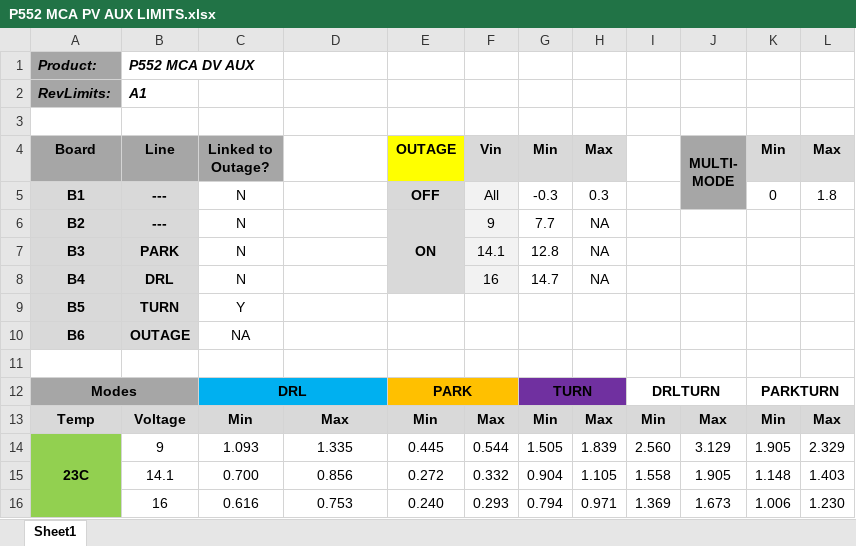
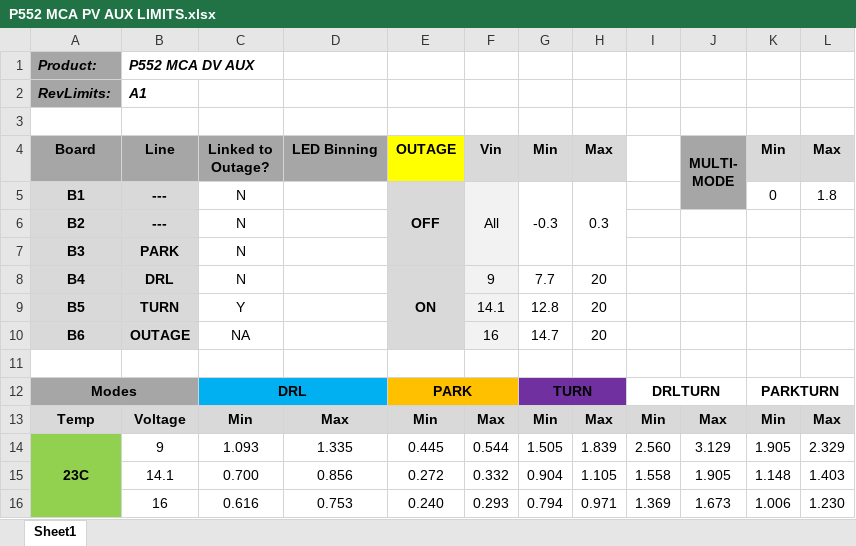
Before and after one commit to OsramAutomotive/test-analysis, an Excel workbook: test files/P552 MCA PV AUX LIMITS.xlsx, sheet Sheet1, drawn as a sheet; only a part is shown; values as stored, in another font and other column widths than the file's, no borders; the diff names each change by its address in the sheet, - before the commit and + after, or states it on an @@ line.

Commit message:
implement outage analysis

```diff
--- a/test files/P552 MCA PV AUX LIMITS.xlsx (sheet Sheet1)
+++ b/test files/P552 MCA PV AUX LIMITS.xlsx (sheet Sheet1)
-D4: (empty)
+D4: LED Binning
-D4 fill: none
+D4 fill: #A6A6A6
+E5:E7 merged
+F5:F7 merged
+G5:G7 merged
+H5:H7 merged
-E6 (OUTAGE): ON
+E6 (OUTAGE): (empty)
-E6:E8 merged
-F6 (Vin): 9
+F6 (Vin): (empty)
-G6 (Min): 7.7
+G6 (Min): (empty)
-H6:H7 (Max): NA
+H6:H7 (Max): (empty)
-F7 (Vin): 14.1
+F7 (Vin): (empty)
-G7 (Min): 12.8
+G7 (Min): (empty)
-E8 (OUTAGE): (empty)
+E8 (OUTAGE): ON
+E8:E10 merged
-F8 (Vin): 16
+F8 (Vin): 9
-G8 (Min): 14.7
+G8 (Min): 7.7
-H8 (Max): NA
+H8 (Max): 20
-E9:E10 fill: none
+E9:E10 fill: #D9D9D9
-F9 (Vin): (empty)
+F9 (Vin): 14.1
-F9:F10 fill: none
+F9:F10 fill: #F2F2F2
-G9 (Min): (empty)
+G9 (Min): 12.8
-H9:H10 (Max): (empty)
+H9:H10 (Max): 20
-F10 (Vin): (empty)
+F10 (Vin): 16
-G10 (Min): (empty)
+G10 (Min): 14.7
```
Also changed, not shown: 4 other files.
